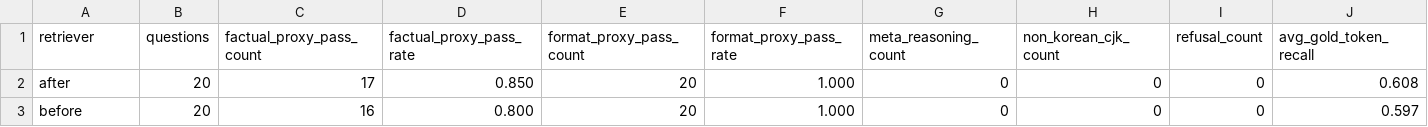
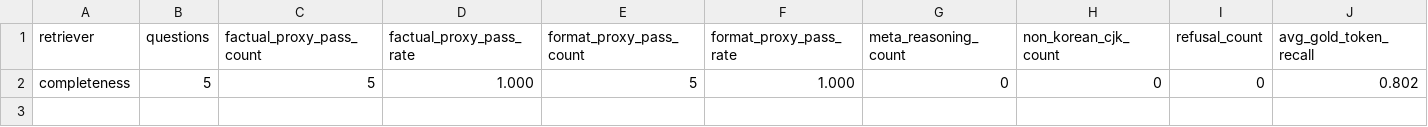
Before and after one commit to kimtaehoon1107-gif/dnf-llm-eval, a CSV file: eval/v2026_06_answer_completeness_regression_summary.csv (was eval/v2026_06_structured_fix_answer_compare_summary.csv), drawn as a sheet; only a part is shown; removed rows and columns are numbered as before the commit, all else as after; rows hold the shown columns only; the diff names each change by its address in the sheet, - before the commit and + after, or states it on an @@ line.

```diff
--- a/eval/v2026_06_structured_fix_answer_compare_summary.csv
+++ b/eval/v2026_06_answer_completeness_regression_summary.csv
-row 2: after | 20 | 17 | 0.850 | 20 | 1.000 | 0 | 0 | 0 | 0.608
-row 3: before | 20 | 16 | 0.800 | 20 | 1.000 | 0 | 0 | 0 | 0.597
+row 2: completeness | 5 | 5 | 1.000 | 5 | 1.000 | 0 | 0 | 0 | 0.802
```
Also changed, not shown: eval/v2026_06_structured_fix_answer_compare_detail.csv, 12 other files.
